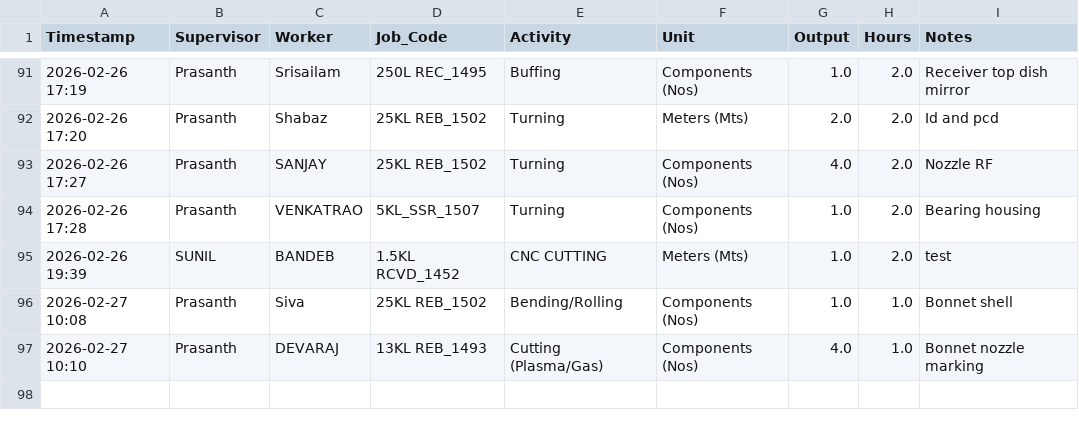
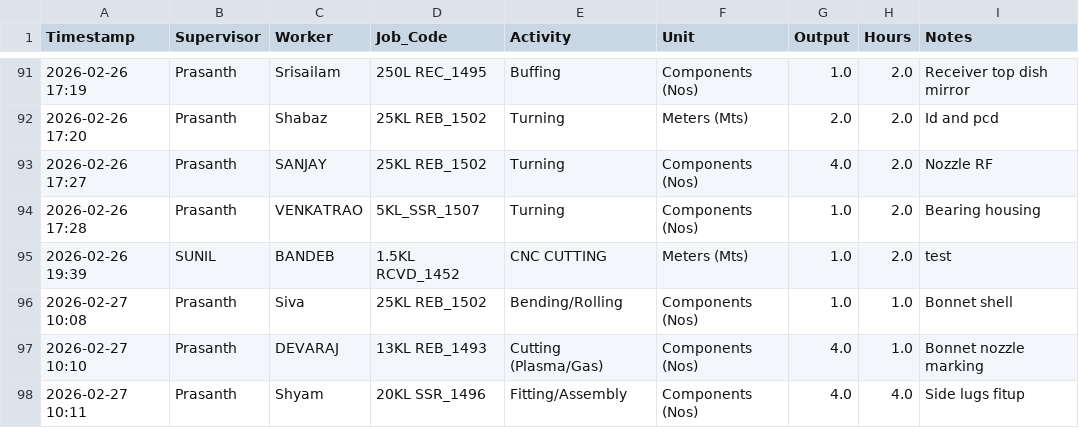
Before and after one commit to Bgenggadmin/shopfloor-monitor, a CSV file: production_logs.csv, drawn as a sheet; only a part is shown, gaps mark what is left out; the diff names each change by its address in the sheet, - before the commit and + after, or states it on an @@ line.

Commit message:
Prod Sync 2026-02-27 10:11:26.320776+05:30

```diff
--- a/production_logs.csv
+++ b/production_logs.csv
+row 98: 2026-02-27 10:11 | Prasanth | Shyam | 20KL SSR_1496 | Fitting/Assembly | Components (Nos) | 4.0 | 4.0 | Side lugs fitup
```
